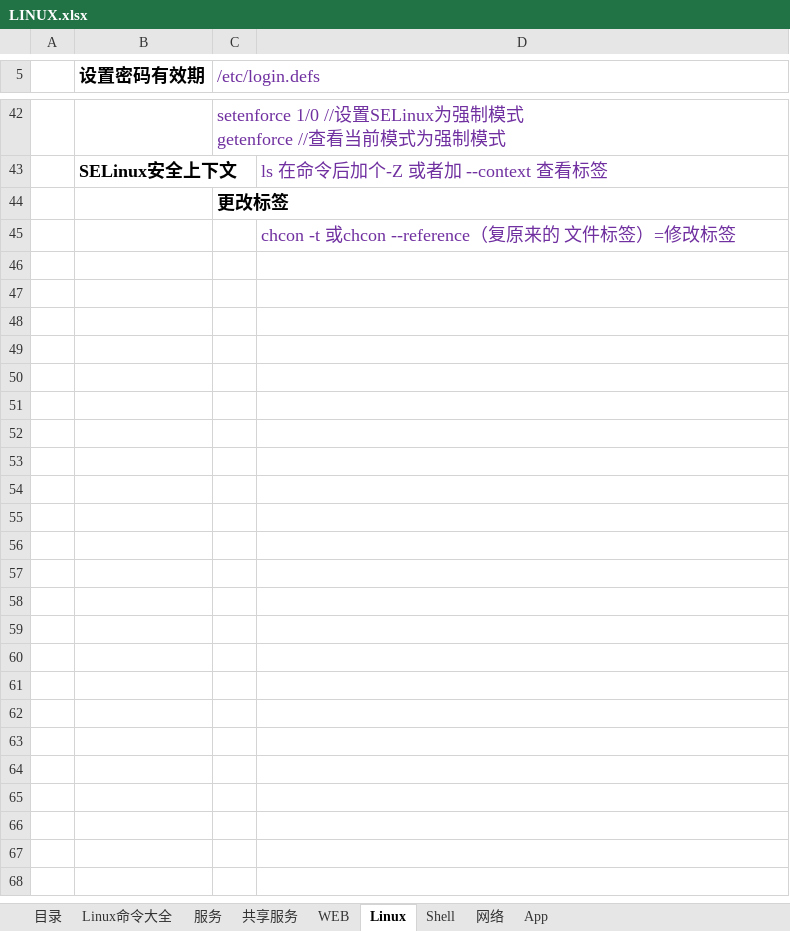
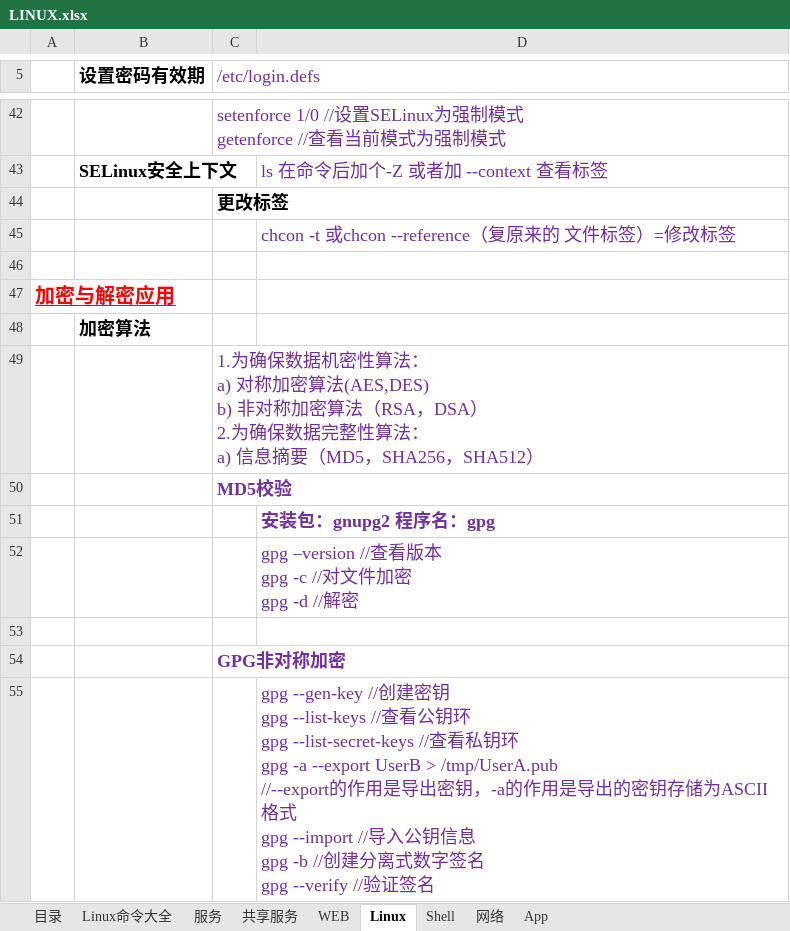
Before and after one commit to FirewoodBloody/Linux, an Excel workbook: LINUX.xlsx, sheet Linux, drawn as a sheet; only a part is shown, gaps mark what is left out; values as stored, in another font and other column widths than the file's, no borders; ↵ is a line break in a cell; the diff names each change by its address in the sheet, - before the commit and + after, or states it on an @@ line.

Commit message:
xx

```diff
--- a/LINUX.xlsx (sheet Linux)
+++ b/LINUX.xlsx (sheet Linux)
+row 46: (empty)
+row 47: 加密与解密应用
+row 48:  | 加密算法
+row 49:  |  | 1.为确保数据机密性算法： ↵ a) 对称加密算法(AES,DES) ↵ b) 非对称加密算法（RSA，DSA） ↵ 2.为确保数据完整性算法： ↵ a) 信息摘要（MD5，SHA256，SHA512）
+row 50:  |  | MD5校验
+row 51:  |  |  | 安装包：gnupg2 程序名：gpg
+row 52:  |  |  | gpg –version //查看版本 ↵ gpg -c //对文件加密 ↵ gpg -d //解密
+row 53: (empty)
+row 54:  |  | GPG非对称加密
+row 55:  |  |  | gpg --gen-key //创建密钥 ↵ gpg --list-keys //查看公钥环 ↵ gpg --list-secret-keys //查看私钥环 ↵ gpg -a --export UserB > /tmp/UserA.pub ↵ //--export的作用是导出密钥，-a的作用是导出的密钥存储为ASCII格式 ↵ gpg --import //导入公钥信息 ↵ gpg -b //创建分离式数字签名 ↵ gpg --verify //验证签名
```
